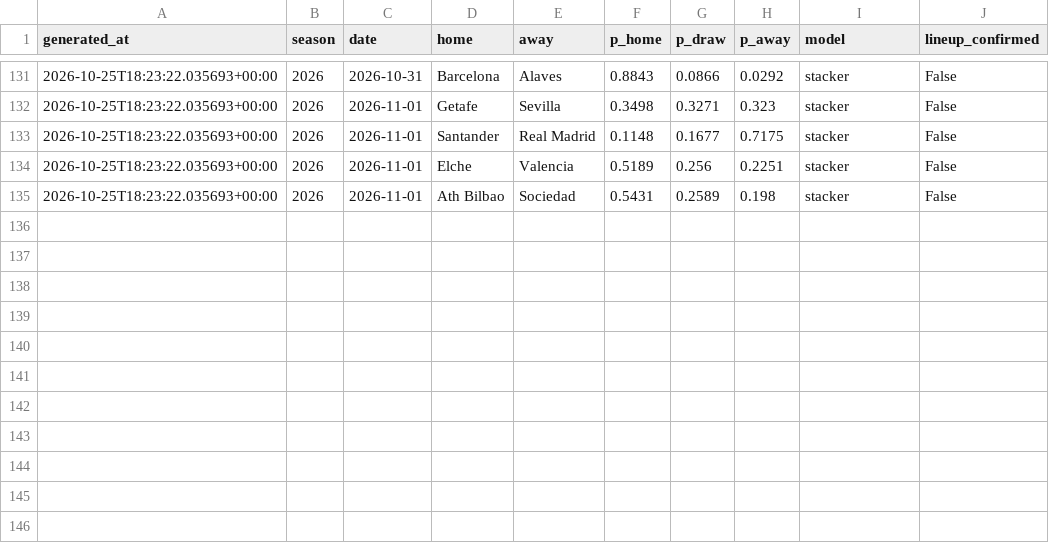
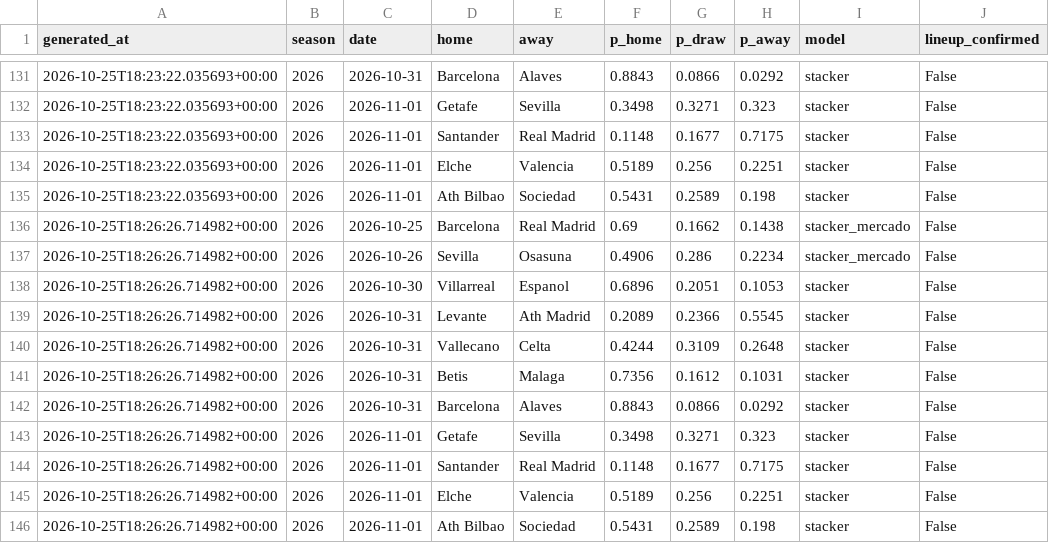
Before and after one commit to SergioMS02/laliga-predictor, a CSV file: predictions/log.csv, drawn as a sheet; only a part is shown, gaps mark what is left out; the diff names each change by its address in the sheet, - before the commit and + after, or states it on an @@ line.

```diff
--- a/predictions/log.csv
+++ b/predictions/log.csv
+row 136: 2026-10-25T18:26:26.714982+00:00 | 2026 | 2026-10-25 | Barcelona | Real Madrid | 0.69 | 0.1662 | 0.1438 | stacker_mercado | False
+row 137: 2026-10-25T18:26:26.714982+00:00 | 2026 | 2026-10-26 | Sevilla | Osasuna | 0.4906 | 0.286 | 0.2234 | stacker_mercado | False
+row 138: 2026-10-25T18:26:26.714982+00:00 | 2026 | 2026-10-30 | Villarreal | Espanol | 0.6896 | 0.2051 | 0.1053 | stacker | False
+row 139: 2026-10-25T18:26:26.714982+00:00 | 2026 | 2026-10-31 | Levante | Ath Madrid | 0.2089 | 0.2366 | 0.5545 | stacker | False
+row 140: 2026-10-25T18:26:26.714982+00:00 | 2026 | 2026-10-31 | Vallecano | Celta | 0.4244 | 0.3109 | 0.2648 | stacker | False
+row 141: 2026-10-25T18:26:26.714982+00:00 | 2026 | 2026-10-31 | Betis | Malaga | 0.7356 | 0.1612 | 0.1031 | stacker | False
+row 142: 2026-10-25T18:26:26.714982+00:00 | 2026 | 2026-10-31 | Barcelona | Alaves | 0.8843 | 0.0866 | 0.0292 | stacker | False
+row 143: 2026-10-25T18:26:26.714982+00:00 | 2026 | 2026-11-01 | Getafe | Sevilla | 0.3498 | 0.3271 | 0.323 | stacker | False
+row 144: 2026-10-25T18:26:26.714982+00:00 | 2026 | 2026-11-01 | Santander | Real Madrid | 0.1148 | 0.1677 | 0.7175 | stacker | False
+row 145: 2026-10-25T18:26:26.714982+00:00 | 2026 | 2026-11-01 | Elche | Valencia | 0.5189 | 0.256 | 0.2251 | stacker | False
+row 146: 2026-10-25T18:26:26.714982+00:00 | 2026 | 2026-11-01 | Ath Bilbao | Sociedad | 0.5431 | 0.2589 | 0.198 | stacker | False
```
Also changed, not shown: data/processed/odds_snapshots.csv, 7 other files.
